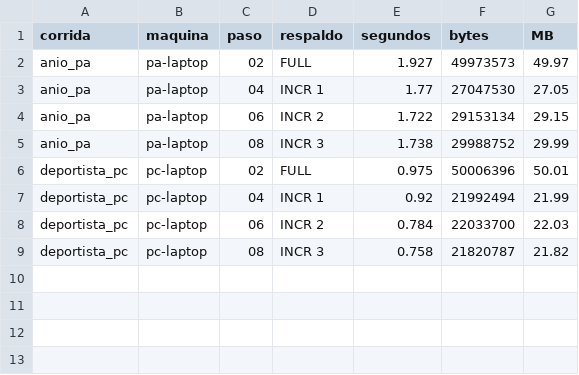
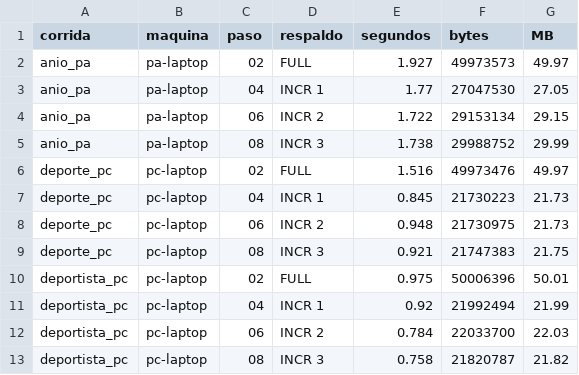
Before and after one commit to JavierVelasquez39/Proyecto_BD2_G4, a CSV file: Fase 2/07_documentacion/analisis/tabla_a_respaldos.csv, drawn as a sheet.

```diff
--- a/Fase 2/07_documentacion/analisis/tabla_a_respaldos.csv
+++ b/Fase 2/07_documentacion/analisis/tabla_a_respaldos.csv
@@ -5,2 +5,6 @@ anio_pa,pa-laptop,06,INCR 2,1.722,29153134,29.15
 anio_pa,pa-laptop,08,INCR 3,1.738,29988752,29.99
+deporte_pc,pc-laptop,02,FULL,1.516,49973476,49.97
+deporte_pc,pc-laptop,04,INCR 1,0.845,21730223,21.73
+deporte_pc,pc-laptop,06,INCR 2,0.948,21730975,21.73
+deporte_pc,pc-laptop,08,INCR 3,0.921,21747383,21.75
 deportista_pc,pc-laptop,02,FULL,0.975,50006396,50.01
```
Also changed, not shown: Fase 2/07_documentacion/analisis/tabla_b_restauracion_etapas.csv, Fase 2/07_documentacion/analisis/tabla_c1_razon_restauracion.csv, 12 other files.
